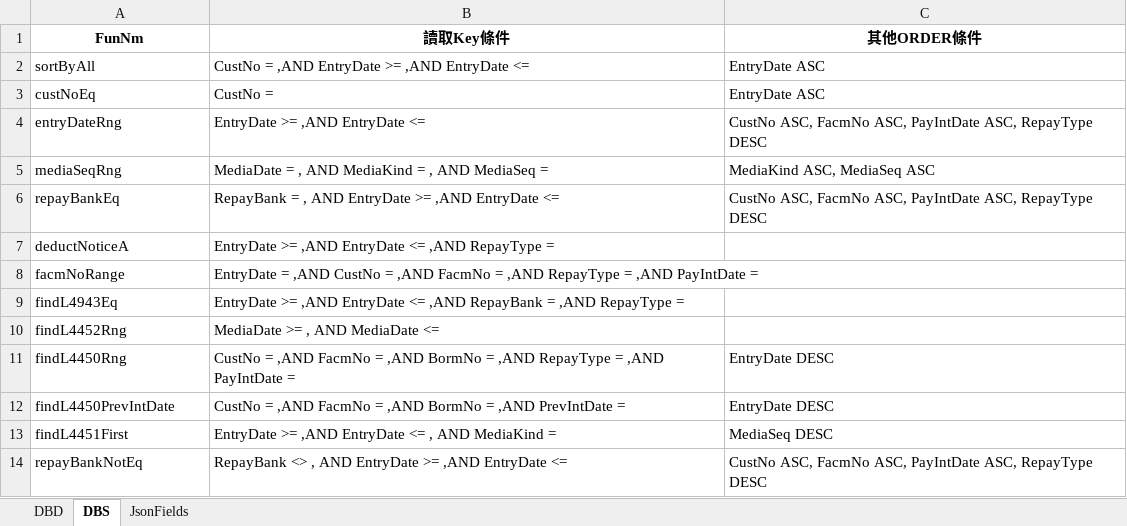
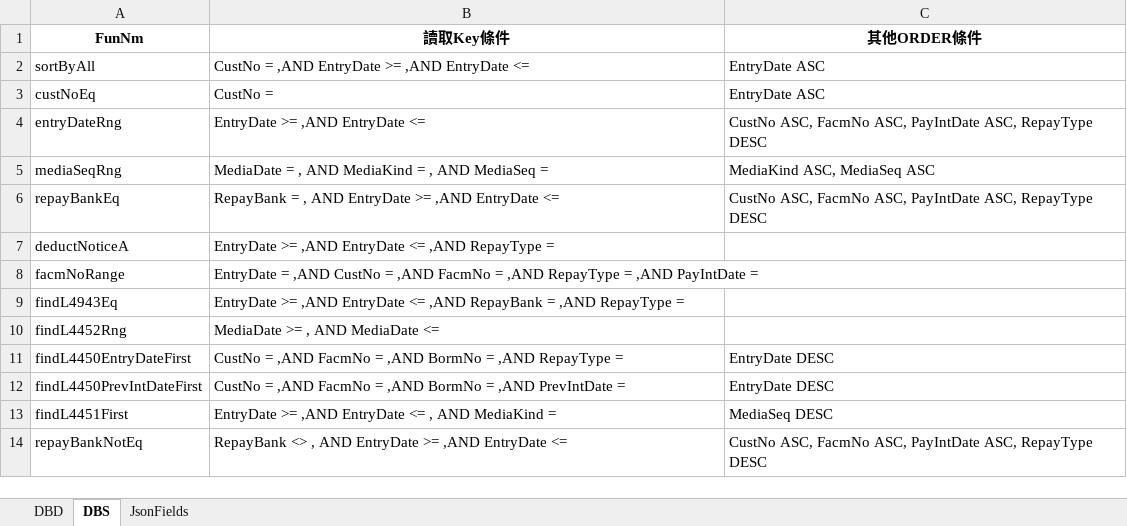
Before and after one commit to hrne/SKL_URS, an Excel workbook: DbLayouts/L4-批次作業/BankDeductDtl.xlsx, sheet DBS, drawn as a sheet; values as stored, in another font and other column widths than the file's, no borders; the diff names each change by its address in the sheet, - before the commit and + after, or states it on an @@ line.

```diff
--- a/DbLayouts/L4-批次作業/BankDeductDtl.xlsx (sheet DBS)
+++ b/DbLayouts/L4-批次作業/BankDeductDtl.xlsx (sheet DBS)
-A11 (FunNm): findL4450Rng
+A11 (FunNm): findL4450EntryDateFirst
-B11 (讀取Key條件): …RepayType = ,AND PayIntDate =
+B11 (讀取Key條件): …RepayType =
-A12 (FunNm): findL4450PrevIntDate
+A12 (FunNm): findL4450PrevIntDateFirst
```
Also changed, not shown: DbLayouts/L4-批次作業/AchAuthLogHistory.xlsx, DbLayouts/L5-管理性作業/PfItDetailAdjust.xlsx, 4 other files.
